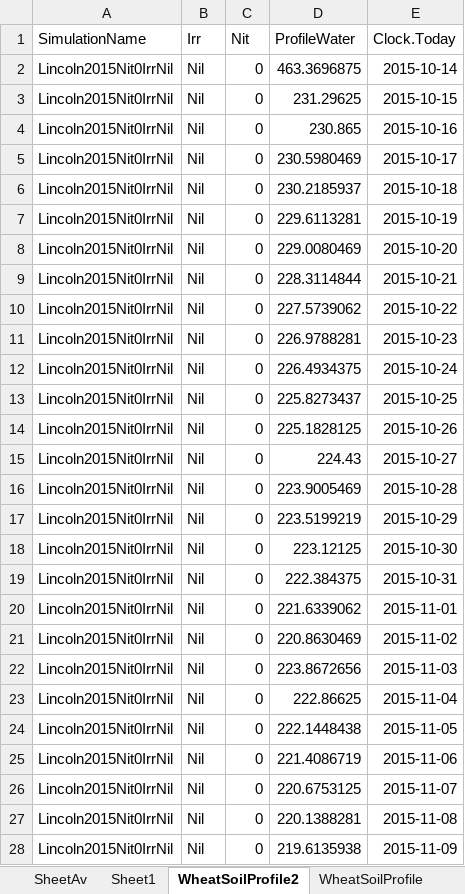
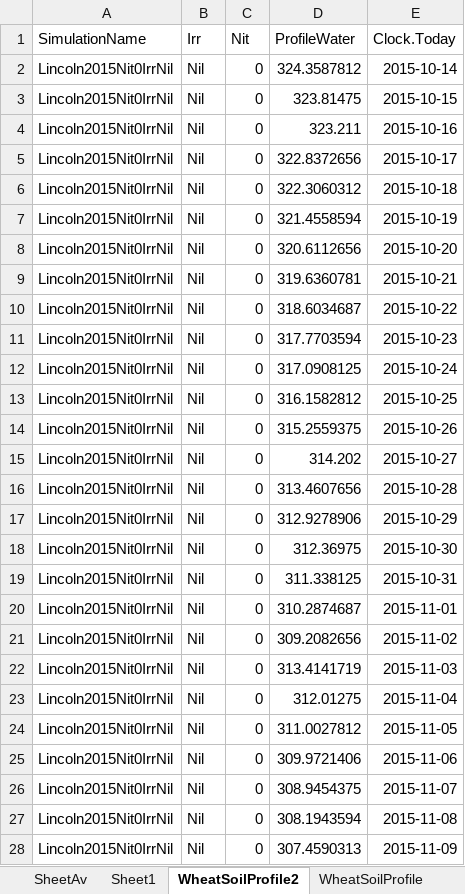
Before and after one commit to HamishBrownPFR/APSIMArbitrator, an Excel workbook: Maize/Observations/DailyMeans.xlsx, sheet WheatSoilProfile2, drawn as a sheet; only a part is shown; values as stored, in another font and other column widths than the file's, no borders; the diff covers the shown part only; the diff names each change by its address in the sheet, - before the commit and + after, or states it on an @@ line.

```diff
--- a/Maize/Observations/DailyMeans.xlsx (sheet WheatSoilProfile2)
+++ b/Maize/Observations/DailyMeans.xlsx (sheet WheatSoilProfile2)
-D2 (ProfileWater): 463.3696875
+D2 (ProfileWater): 324.3587812
-D3 (ProfileWater): 231.29625
+D3 (ProfileWater): 323.81475
-D4 (ProfileWater): 230.865
+D4 (ProfileWater): 323.211
-D5 (ProfileWater): 230.5980469
+D5 (ProfileWater): 322.8372656
-D6 (ProfileWater): 230.2185937
+D6 (ProfileWater): 322.3060312
-D7 (ProfileWater): 229.6113281
+D7 (ProfileWater): 321.4558594
-D8 (ProfileWater): 229.0080469
+D8 (ProfileWater): 320.6112656
-D9 (ProfileWater): 228.3114844
+D9 (ProfileWater): 319.6360781
-D10 (ProfileWater): 227.5739062
+D10 (ProfileWater): 318.6034687
-D11 (ProfileWater): 226.9788281
+D11 (ProfileWater): 317.7703594
-D12 (ProfileWater): 226.4934375
+D12 (ProfileWater): 317.0908125
-D13 (ProfileWater): 225.8273437
+D13 (ProfileWater): 316.1582812
-D14 (ProfileWater): 225.1828125
+D14 (ProfileWater): 315.2559375
-D15 (ProfileWater): 224.43
+D15 (ProfileWater): 314.202
-D16 (ProfileWater): 223.9005469
+D16 (ProfileWater): 313.4607656
-D17 (ProfileWater): 223.5199219
+D17 (ProfileWater): 312.9278906
-D18 (ProfileWater): 223.12125
+D18 (ProfileWater): 312.36975
-D19 (ProfileWater): 222.384375
+D19 (ProfileWater): 311.338125
-D20 (ProfileWater): 221.6339062
+D20 (ProfileWater): 310.2874687
-D21 (ProfileWater): 220.8630469
+D21 (ProfileWater): 309.2082656
-D22 (ProfileWater): 223.8672656
+D22 (ProfileWater): 313.4141719
-D23 (ProfileWater): 222.86625
+D23 (ProfileWater): 312.01275
-D24 (ProfileWater): 222.1448438
+D24 (ProfileWater): 311.0027812
-D25 (ProfileWater): 221.4086719
+D25 (ProfileWater): 309.9721406
-D26 (ProfileWater): 220.6753125
+D26 (ProfileWater): 308.9454375
-D27 (ProfileWater): 220.1388281
+D27 (ProfileWater): 308.1943594
-D28 (ProfileWater): 219.6135938
+D28 (ProfileWater): 307.4590313
```
Also changed, not shown: 729 edited cells elsewhere in this sheet, sheet SheetAv, 1 other file.
